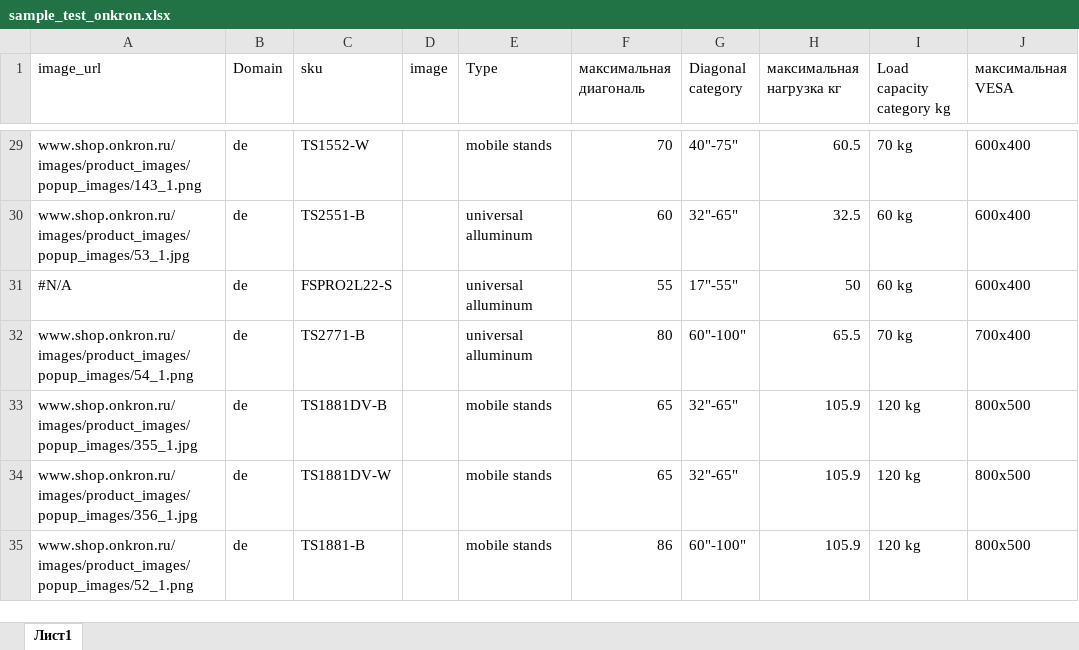
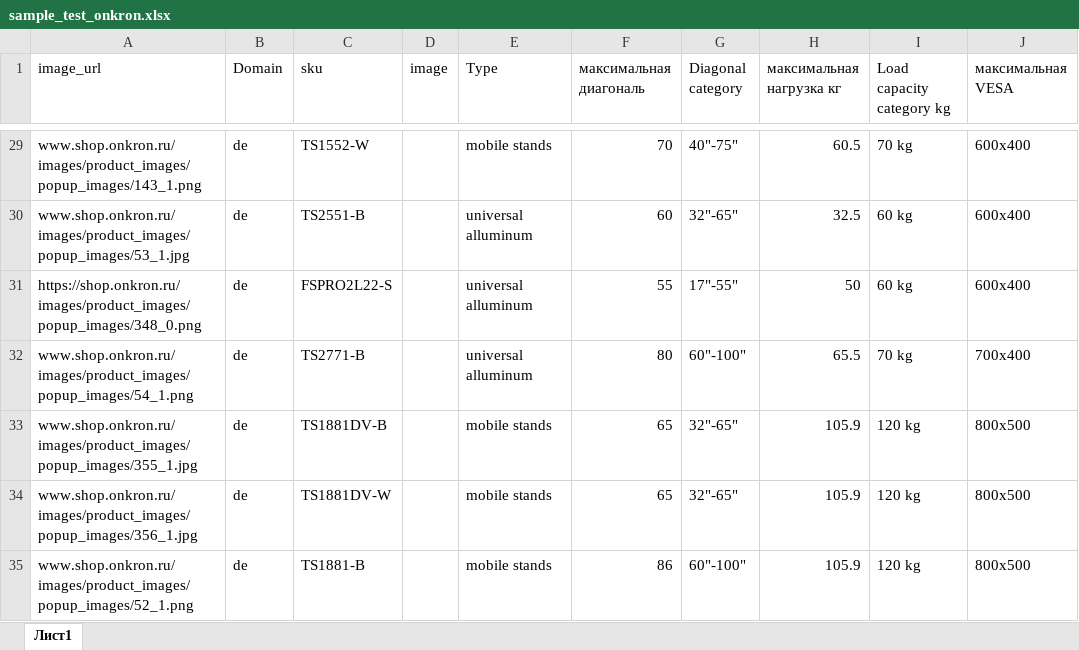
Before and after one commit to katrinaturcha/segmentation, an Excel workbook: sample_test_onkron.xlsx, sheet Лист1, drawn as a sheet; only a part is shown, gaps mark what is left out; values as stored, in another font and other column widths than the file's, no borders; table styles not drawn; the diff names each change by its address in the sheet, - before the commit and + after, or states it on an @@ line.

Commit message:
raw_data

```diff
--- a/sample_test_onkron.xlsx (sheet Лист1)
+++ b/sample_test_onkron.xlsx (sheet Лист1)
-A31 (image_url): #N/A
+A31 (image_url): https://shop.onkron.ru/images/product_images/popup_images/348_0.png
```
